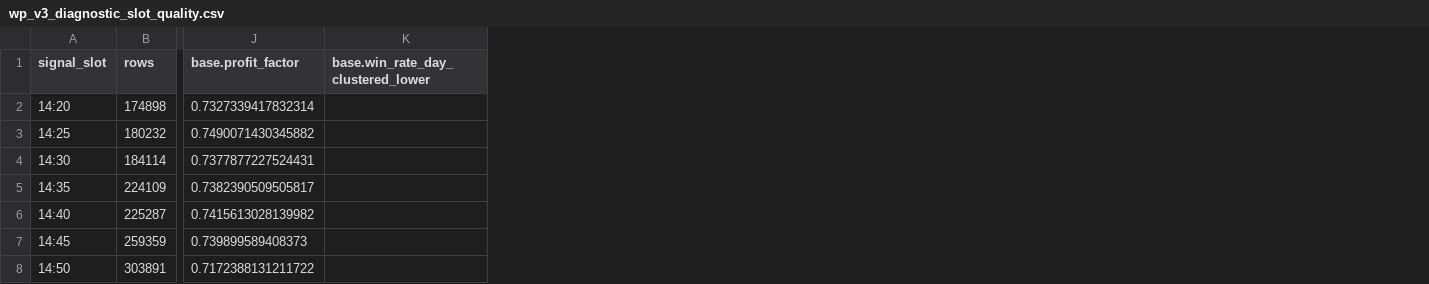
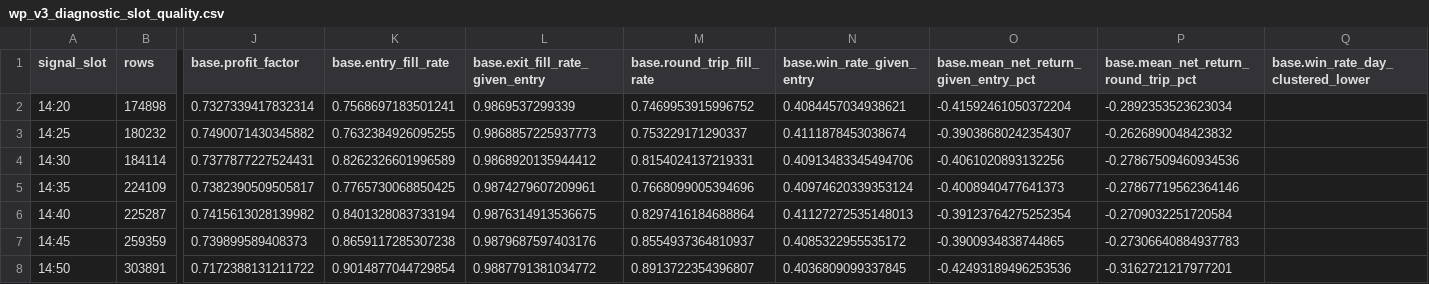
Before and after one commit to njedu2023-prog/WP, a CSV file: artifacts/wp_v3_research/wp_v3_diagnostic_slot_quality.csv, drawn as a sheet; only a part is shown, gaps mark what is left out; the diff names each change by its address in the sheet, - before the commit and + after, or states it on an @@ line.

```diff
--- a/artifacts/wp_v3_research/wp_v3_diagnostic_slot_quality.csv
+++ b/artifacts/wp_v3_research/wp_v3_diagnostic_slot_quality.csv
+column K (base.entry_fill_rate), rows 2-8: 0.7568697183501241 | 0.7632384926095255 | 0.8262326601996589 | 0.7765730068850425 | 0.8401328083733194 | 0.8659117285307238 | 0.9014877044729854
+column L (base.exit_fill_rate_given_entry), rows 2-8: 0.9869537299339 | 0.9868857225937773 | 0.9868920135944412 | 0.9874279607209961 | 0.9876314913536675 | 0.9879687597403176 | 0.9887791381034772
+column M (base.round_trip_fill_rate), rows 2-8: 0.7469953915996752 | 0.753229171290337 | 0.8154024137219331 | 0.7668099005394696 | 0.8297416184688864 | 0.8554937364810937 | 0.8913722354396807
+column N (base.win_rate_given_entry), rows 2-8: 0.4084457034938621 | 0.4111878453038674 | 0.40913483345494706 | 0.40974620339353124 | 0.41127272535148013 | 0.4085322955535172 | 0.4036809099337845
+column O, rows 1-8: base.mean_net_return_given_entry_pct | -0.41592461050372204 | -0.39038680242354307 | -0.4061020893132256 | -0.4008940477641373 | -0.39123764275252354 | -0.3900934838744865 | -0.42493189496253536
+column P, rows 1-8: base.mean_net_return_round_trip_pct | -0.2892353523623034 | -0.2626890048423832 | -0.27867509460934536 | -0.27867719562364146 | -0.2709032251720584 | -0.27306640884937783 | -0.3162721217977201
```
Also changed, not shown: 11 other files.
